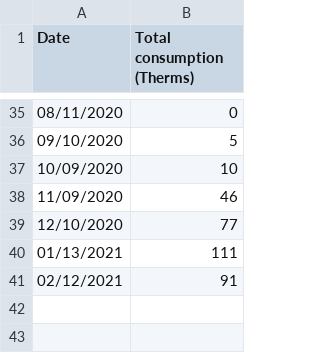
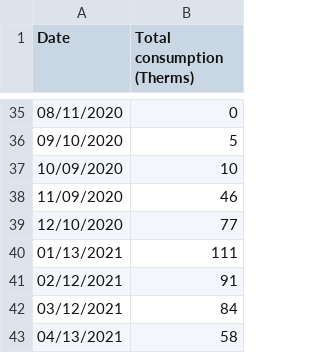
Before and after one commit to markoleszczak/markoleszczak.com, a CSV file: data/natural-gas.csv, drawn as a sheet; only a part is shown, gaps mark what is left out; the diff names each change by its address in the sheet, - before the commit and + after, or states it on an @@ line.

Commit message:
Update natural-gas.csv

```diff
--- a/data/natural-gas.csv
+++ b/data/natural-gas.csv
+row 42: 03/12/2021 | 84
+row 43: 04/13/2021 | 58
```
